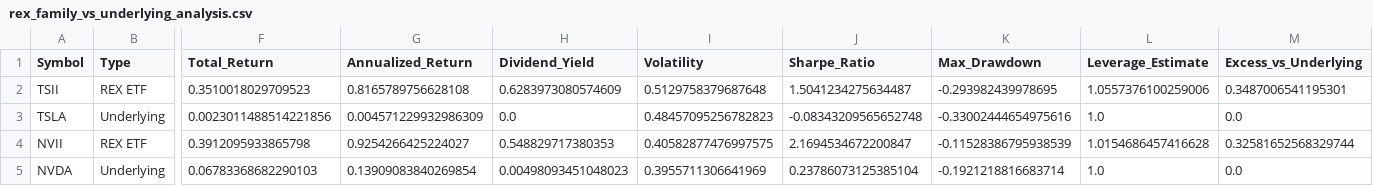
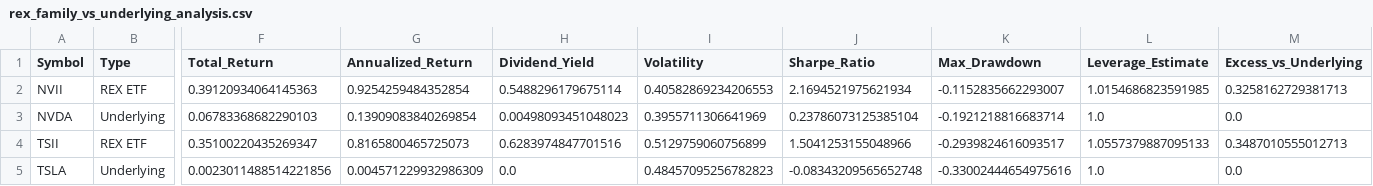
Before and after one commit to KAFKA2306/NVII, a CSV file: docs/rex_family_vs_underlying_analysis.csv, drawn as a sheet; only a part is shown, gaps mark what is left out; removed rows and columns are numbered as before the commit, all else as after; rows hold the shown columns only; the diff names each change by its address in the sheet, - before the commit and + after, or states it on an @@ line.

```diff
--- a/docs/rex_family_vs_underlying_analysis.csv
+++ b/docs/rex_family_vs_underlying_analysis.csv
+row 2: NVII | REX ETF | 0.39120934064145363 | 0.9254259484352854 | 0.5488296179675114 | 0.40582869234206553 | 2.1694521975621934 | -0.1152835662293007 | 1.0154686823591985 | 0.3258162729381713
@@ row 5 moved to row 3: NVDA @@
-F4 (Total_Return): 0.3510018029709523
+F4 (Total_Return): 0.35100220435269347
-G4 (Annualized_Return): 0.8165789756628108
+G4 (Annualized_Return): 0.8165800465725073
-H4 (Dividend_Yield): 0.6283973080574609
+H4 (Dividend_Yield): 0.6283974847701516
-I4 (Volatility): 0.5129758379687648
+I4 (Volatility): 0.5129759060756899
-J4 (Sharpe_Ratio): 1.5041234275634487
+J4 (Sharpe_Ratio): 1.5041253155048966
-K4 (Max_Drawdown): -0.293982439978695
+K4 (Max_Drawdown): -0.2939824616093517
-L4 (Leverage_Estimate): 1.0557376100259006
+L4 (Leverage_Estimate): 1.0557379887095133
-M4 (Excess_vs_Underlying): 0.3487006541195301
+M4 (Excess_vs_Underlying): 0.3487010555012713
-row 4: NVII | REX ETF | 0.3912095933865798 | 0.9254266425224027 | 0.548829717380353 | 0.40582877476997575 | 2.1694534672200847 | -0.11528386795938539 | 1.0154686457416628 | 0.32581652568329744
```
Also changed, not shown: docs/nvda_detailed_data.csv, docs/nvii_detailed_analysis.csv, 13 other files.
